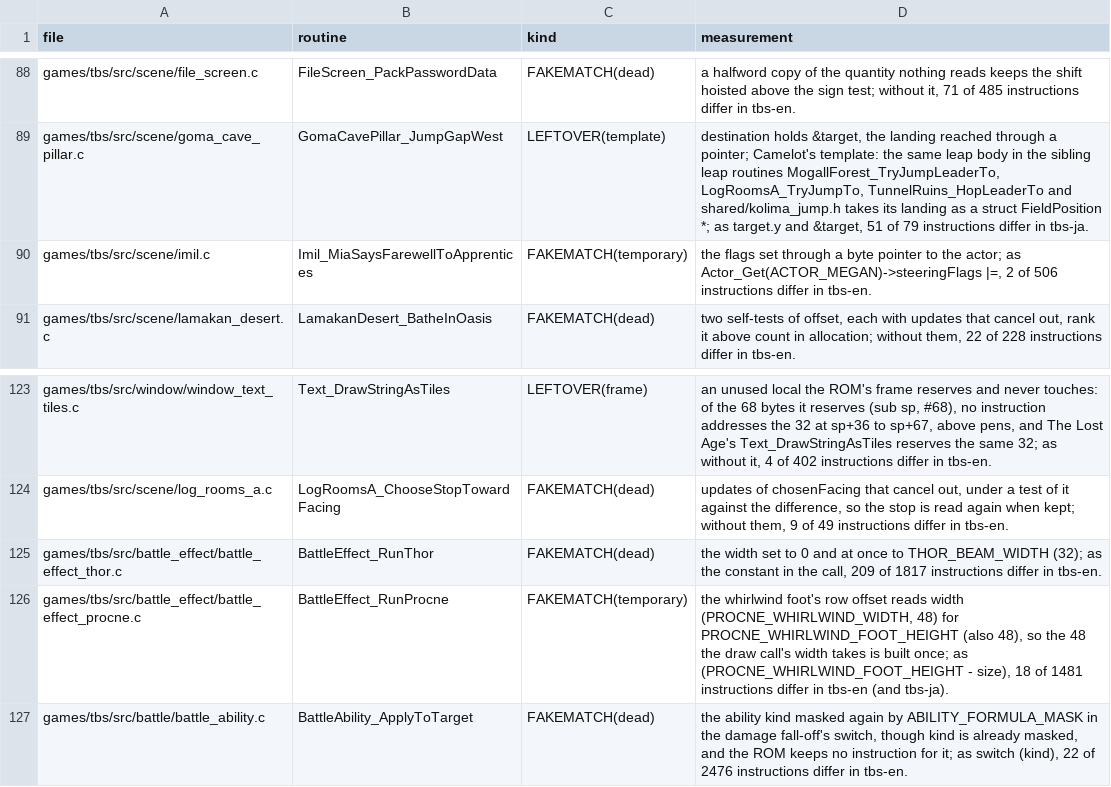
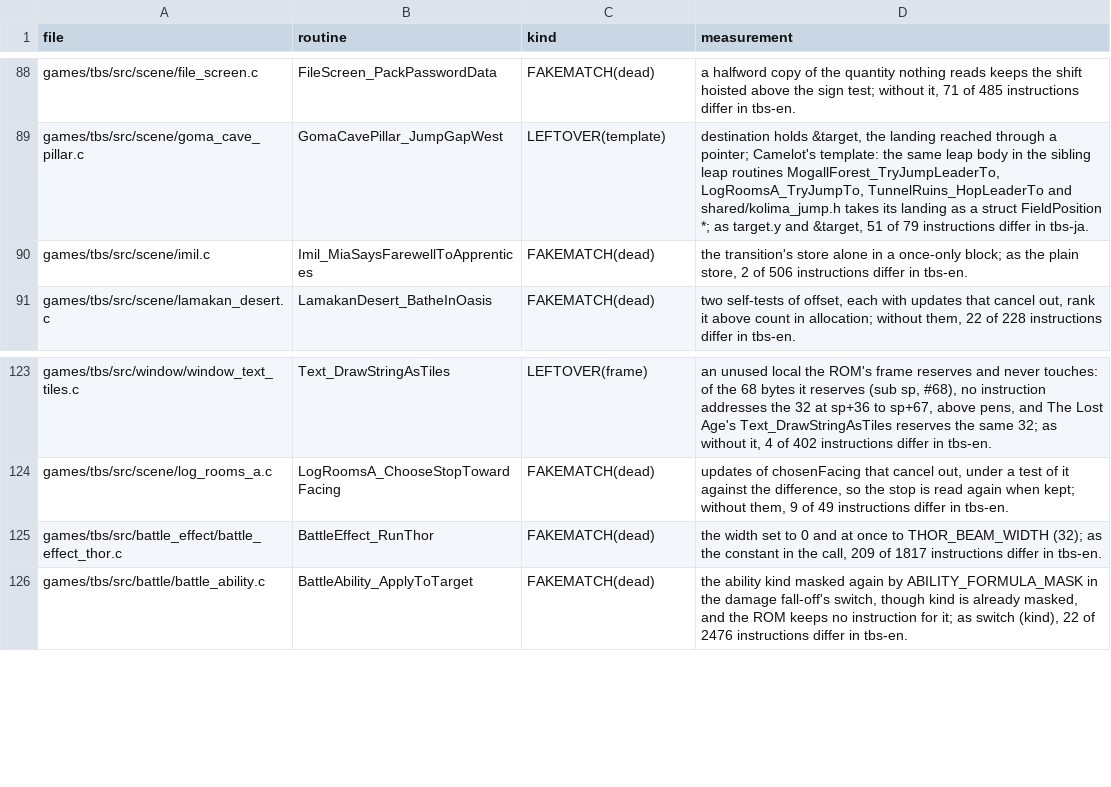
Before and after one commit to PascalPixel/alchemy-devtools, a TSV file: evidence/tbs-fakematch.tsv, drawn as a sheet; only a part is shown, gaps mark what is left out.

```diff
--- a/evidence/tbs-fakematch.tsv
+++ b/evidence/tbs-fakematch.tsv
@@ -89,3 +89,3 @@ games/tbs/src/scene/file_screen.c	FileScreen_PackPasswordData	FAKEMATCH(dead)	a
 games/tbs/src/scene/goma_cave_pillar.c	GomaCavePillar_JumpGapWest	LEFTOVER(template)	destination holds &target, the landing reached through a pointer; Camelot's template: the same leap body in the sibling leap routines MogallForest_TryJumpLeaderTo, LogRoomsA_TryJumpTo, TunnelRuins_HopLeaderTo and shared/kolima_jump.h takes its landing as a struct FieldPosition *; as target.y and &target, 51 of 79 instructions differ in tbs-ja.
-games/tbs/src/scene/imil.c	Imil_MiaSaysFarewellToApprentices	FAKEMATCH(temporary)	the flags set through a byte pointer to the actor; as Actor_Get(ACTOR_MEGAN)->steeringFlags |=, 2 of 506 instructions differ in tbs-en.
+games/tbs/src/scene/imil.c	Imil_MiaSaysFarewellToApprentices	FAKEMATCH(dead)	the transition's store alone in a once-only block; as the plain store, 2 of 506 instructions differ in tbs-en.
 games/tbs/src/scene/lamakan_desert.c	LamakanDesert_BatheInOasis	FAKEMATCH(dead)	two self-tests of offset, each with updates that cancel out, rank it above count in allocation; without them, 22 of 228 instructions differ in tbs-en.
@@ -125,3 +125,2 @@ games/tbs/src/scene/log_rooms_a.c	LogRoomsA_ChooseStopTowardFacing	FAKEMATCH(dea
 games/tbs/src/battle_effect/battle_effect_thor.c	BattleEffect_RunThor	FAKEMATCH(dead)	the width set to 0 and at once to THOR_BEAM_WIDTH (32); as the constant in the call, 209 of 1817 instructions differ in tbs-en.
-games/tbs/src/battle_effect/battle_effect_procne.c	BattleEffect_RunProcne	FAKEMATCH(temporary)	the whirlwind foot's row offset reads width (PROCNE_WHIRLWIND_WIDTH, 48) for PROCNE_WHIRLWIND_FOOT_HEIGHT (also 48), so the 48 the draw call's width takes is built once; as (PROCNE_WHIRLWIND_FOOT_HEIGHT - size), 18 of 1481 instructions differ in tbs-en (and tbs-ja).
 games/tbs/src/battle/battle_ability.c	BattleAbility_ApplyToTarget	FAKEMATCH(dead)	the ability kind masked again by ABILITY_FORMULA_MASK in the damage fall-off's switch, though kind is already masked, and the ROM keeps no instruction for it; as switch (kind), 22 of 2476 instructions differ in tbs-en.
```
Also changed, not shown: evidence/tla-fakematch.tsv.
